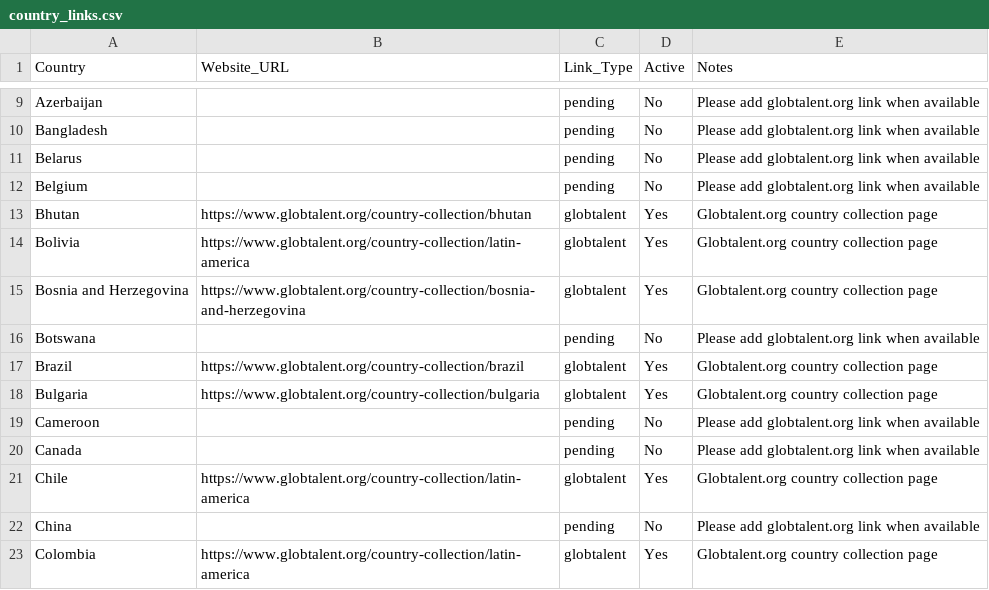
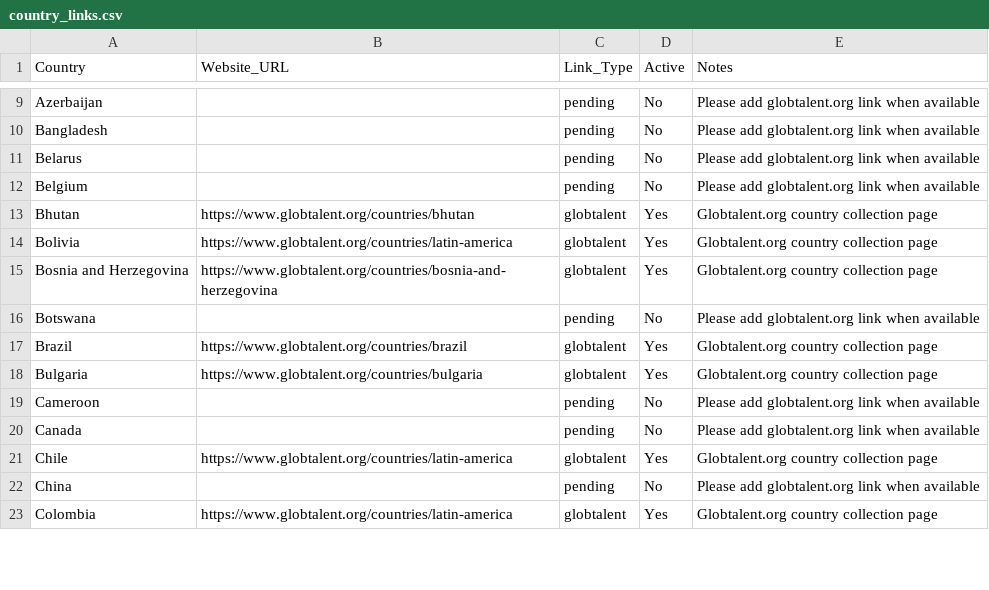
Before and after one commit to Fabdulla1/global-talent-map, a CSV file: data/country_links.csv, drawn as a sheet; only a part is shown, gaps mark what is left out; the diff covers the shown part only.

Commit message:
Fixed the database, updated some coordinates and country names

```diff
--- a/data/country_links.csv
+++ b/data/country_links.csv
@@ -12,12 +12,12 @@ Belarus,,pending,No,Please add globtalent.org link when available
 Belgium,,pending,No,Please add globtalent.org link when available
-Bhutan,https://www.globtalent.org/country-collection/bhutan,globtalent,Yes,Globtalent.org country collection page
-Bolivia,https://www.globtalent.org/country-collection/latin-america,globtalent,Yes,Globtalent.org country collection page
-Bosnia and Herzegovina,https://www.globtalent.org/country-collection/bosnia-and-herzegovina,globtalent,Yes,Globtalent.org country collection page
+Bhutan,https://www.globtalent.org/countries/bhutan,globtalent,Yes,Globtalent.org country collection page
+Bolivia,https://www.globtalent.org/countries/latin-america,globtalent,Yes,Globtalent.org country collection page
+Bosnia and Herzegovina,https://www.globtalent.org/countries/bosnia-and-herzegovina,globtalent,Yes,Globtalent.org country collection page
 Botswana,,pending,No,Please add globtalent.org link when available
-Brazil,https://www.globtalent.org/country-collection/brazil,globtalent,Yes,Globtalent.org country collection page
-Bulgaria,https://www.globtalent.org/country-collection/bulgaria,globtalent,Yes,Globtalent.org country collection page
+Brazil,https://www.globtalent.org/countries/brazil,globtalent,Yes,Globtalent.org country collection page
+Bulgaria,https://www.globtalent.org/countries/bulgaria,globtalent,Yes,Globtalent.org country collection page
 Cameroon,,pending,No,Please add globtalent.org link when available
 Canada,,pending,No,Please add globtalent.org link when available
-Chile,https://www.globtalent.org/country-collection/latin-america,globtalent,Yes,Globtalent.org country collection page
+Chile,https://www.globtalent.org/countries/latin-america,globtalent,Yes,Globtalent.org country collection page
 China,,pending,No,Please add globtalent.org link when available
-Colombia,https://www.globtalent.org/country-collection/latin-america,globtalent,Yes,Globtalent.org country collection page
+Colombia,https://www.globtalent.org/countries/latin-america,globtalent,Yes,Globtalent.org country collection page
```
Also changed, not shown: 22 edited cells elsewhere in this file, 2 other files.
